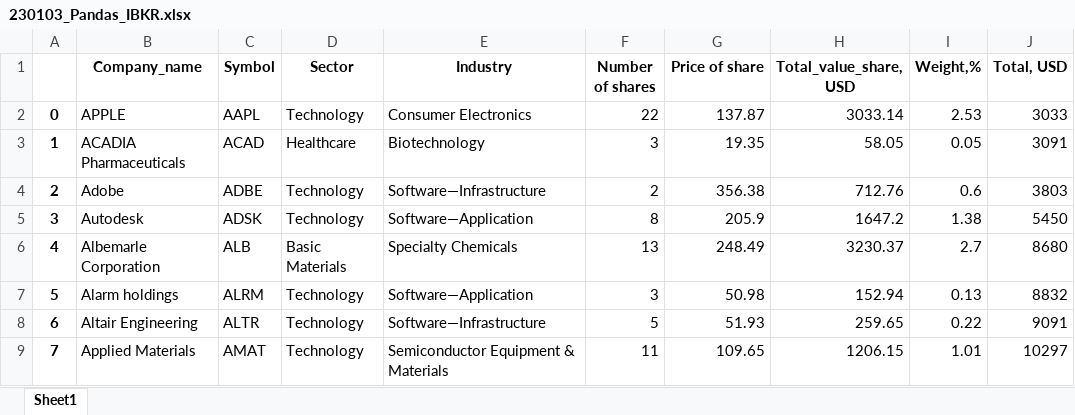
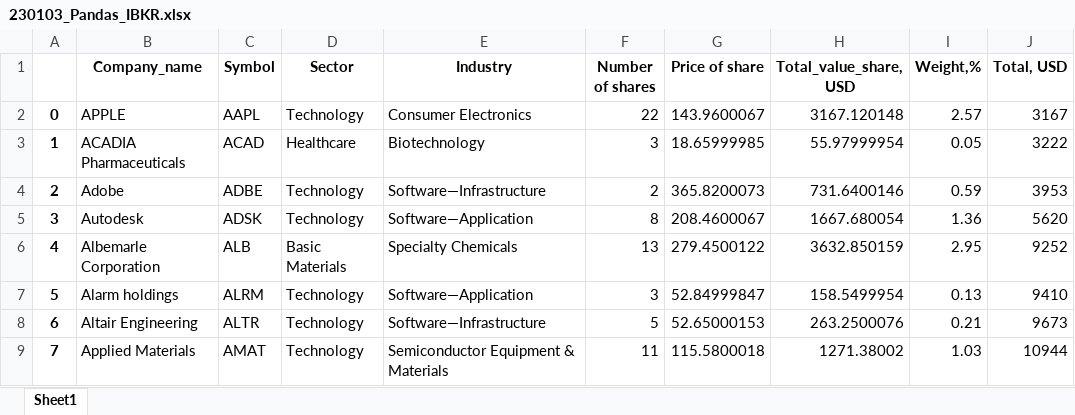
Before and after one commit to AlefTester/Yfiance_portfolio, an Excel workbook: 230103_Pandas_IBKR.xlsx, sheet Sheet1, drawn as a sheet; only a part is shown; values as stored, in another font and other column widths than the file's, no borders; the diff covers the shown part only; the diff names each change by its address in the sheet, - before the commit and + after, or states it on an @@ line.

Commit message:
Changes in get price function of the yginance

```diff
--- a/230103_Pandas_IBKR.xlsx (sheet Sheet1)
+++ b/230103_Pandas_IBKR.xlsx (sheet Sheet1)
-G2 (Price of share): 137.87
+G2 (Price of share): 143.9600067
-H2 (Total_value_share, USD): 3033.14
+H2 (Total_value_share, USD): 3167.120148
-I2 (Weight,%): 2.53
+I2 (Weight,%): 2.57
-J2 (Total, USD): 3033
+J2 (Total, USD): 3167
-G3 (Price of share): 19.35
+G3 (Price of share): 18.65999985
-H3 (Total_value_share, USD): 58.05
+H3 (Total_value_share, USD): 55.97999954
-J3 (Total, USD): 3091
+J3 (Total, USD): 3222
-G4 (Price of share): 356.38
+G4 (Price of share): 365.8200073
-H4 (Total_value_share, USD): 712.76
+H4 (Total_value_share, USD): 731.6400146
-I4 (Weight,%): 0.6
+I4 (Weight,%): 0.59
-J4 (Total, USD): 3803
+J4 (Total, USD): 3953
-G5 (Price of share): 205.9
+G5 (Price of share): 208.4600067
-H5 (Total_value_share, USD): 1647.2
+H5 (Total_value_share, USD): 1667.680054
-I5 (Weight,%): 1.38
+I5 (Weight,%): 1.36
-J5 (Total, USD): 5450
+J5 (Total, USD): 5620
-G6 (Price of share): 248.49
+G6 (Price of share): 279.4500122
-H6 (Total_value_share, USD): 3230.37
+H6 (Total_value_share, USD): 3632.850159
-I6 (Weight,%): 2.7
+I6 (Weight,%): 2.95
-J6 (Total, USD): 8680
+J6 (Total, USD): 9252
-G7 (Price of share): 50.98
+G7 (Price of share): 52.84999847
-H7 (Total_value_share, USD): 152.94
+H7 (Total_value_share, USD): 158.5499954
-J7 (Total, USD): 8832
+J7 (Total, USD): 9410
-G8 (Price of share): 51.93
+G8 (Price of share): 52.65000153
-H8 (Total_value_share, USD): 259.65
+H8 (Total_value_share, USD): 263.2500076
-I8 (Weight,%): 0.22
+I8 (Weight,%): 0.21
-J8 (Total, USD): 9091
+J8 (Total, USD): 9673
-G9 (Price of share): 109.65
+G9 (Price of share): 115.5800018
-H9 (Total_value_share, USD): 1206.15
+H9 (Total_value_share, USD): 1271.38002
-I9 (Weight,%): 1.01
+I9 (Weight,%): 1.03
-J9 (Total, USD): 10297
+J9 (Total, USD): 10944
```
Also changed, not shown: 378 edited cells elsewhere in this sheet, 1 other file.
